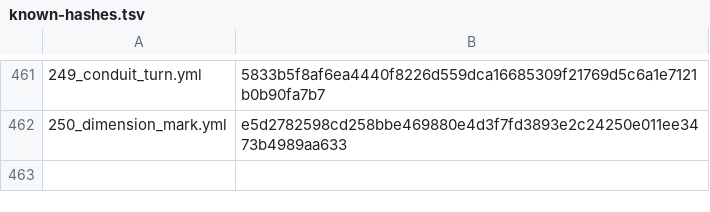
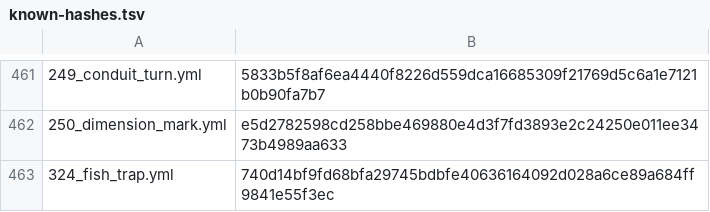
Before and after one commit to zzunwoooo/chacademi-magiccodex-source, a TSV file: magic-codex-fabric/src/main/resources/assets/magiccodex/default-spells/known-hashes.tsv, drawn as a sheet; only a part is shown, gaps mark what is left out; the diff names each change by its address in the sheet, - before the commit and + after, or states it on an @@ line.

```diff
--- a/magic-codex-fabric/src/main/resources/assets/magiccodex/default-spells/known-hashes.tsv
+++ b/magic-codex-fabric/src/main/resources/assets/magiccodex/default-spells/known-hashes.tsv
+row 463: 324_fish_trap.yml | 740d14bf9fd68bfa29745bdbfe40636164092d028a6ce89a684ff9841e55f3ec
```
Also changed, not shown: 27 other files.
